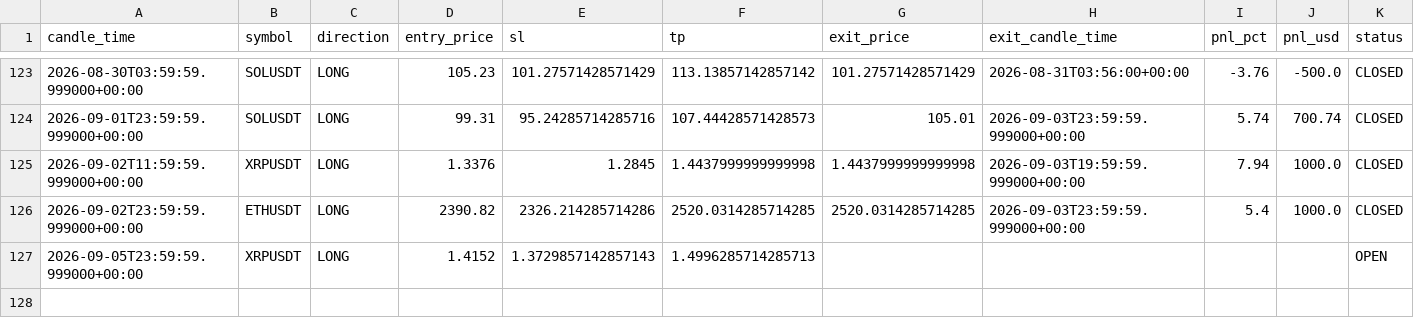
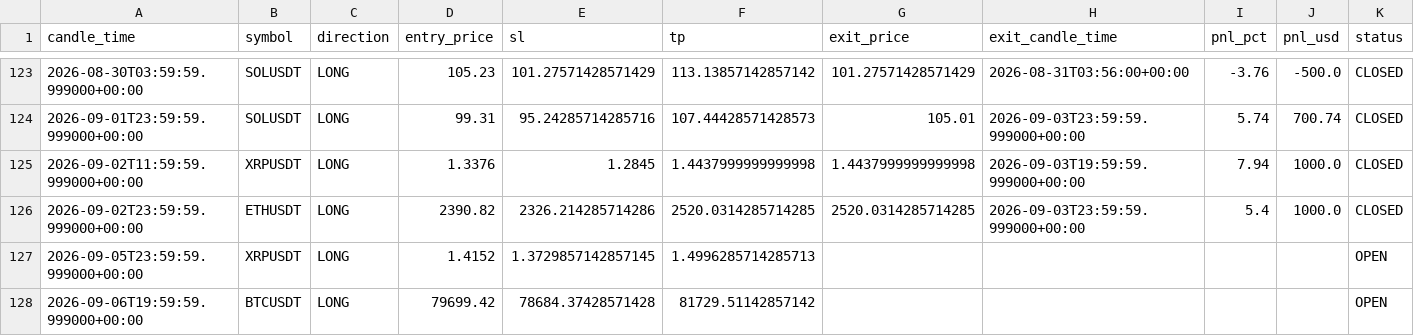
Before and after one commit to kushgbisen/cron-trader, a CSV file: logs/regime_rsi/trades.csv, drawn as a sheet; only a part is shown, gaps mark what is left out; rows hold the shown columns only; the diff names each change by its address in the sheet, - before the commit and + after, or states it on an @@ line.

```diff
--- a/logs/regime_rsi/trades.csv
+++ b/logs/regime_rsi/trades.csv
-E127 (sl): 1.3729857142857143
+E127 (sl): 1.3729857142857145
+row 128: 2026-09-06T19:59:59.999000+00:00 | BTCUSDT | LONG | 79699.42 | 78684.37428571428 | 81729.51142857142 |  |  |  |  | OPEN
```
Also changed, not shown: 7 other files.
